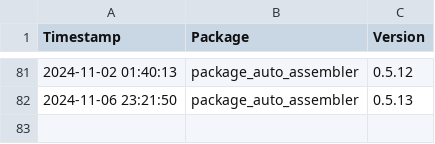
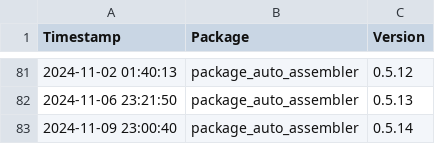
Before and after one commit to Kiril-Mordan/reusables, a CSV file: .paa/tracking/version_logs.csv, drawn as a sheet; only a part is shown, gaps mark what is left out; the diff names each change by its address in the sheet, - before the commit and + after, or states it on an @@ line.

```diff
--- a/.paa/tracking/version_logs.csv
+++ b/.paa/tracking/version_logs.csv
+row 83: 2024-11-09 23:00:40 | package_auto_assembler | 0.5.14
```
Also changed, not shown: 2 other files.
